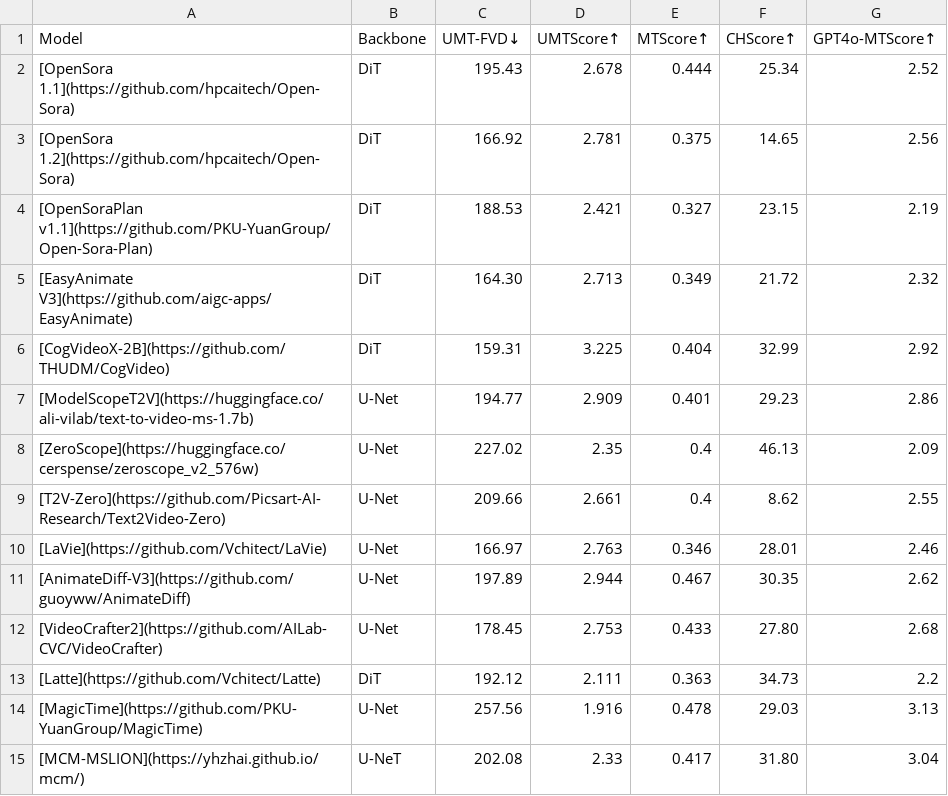
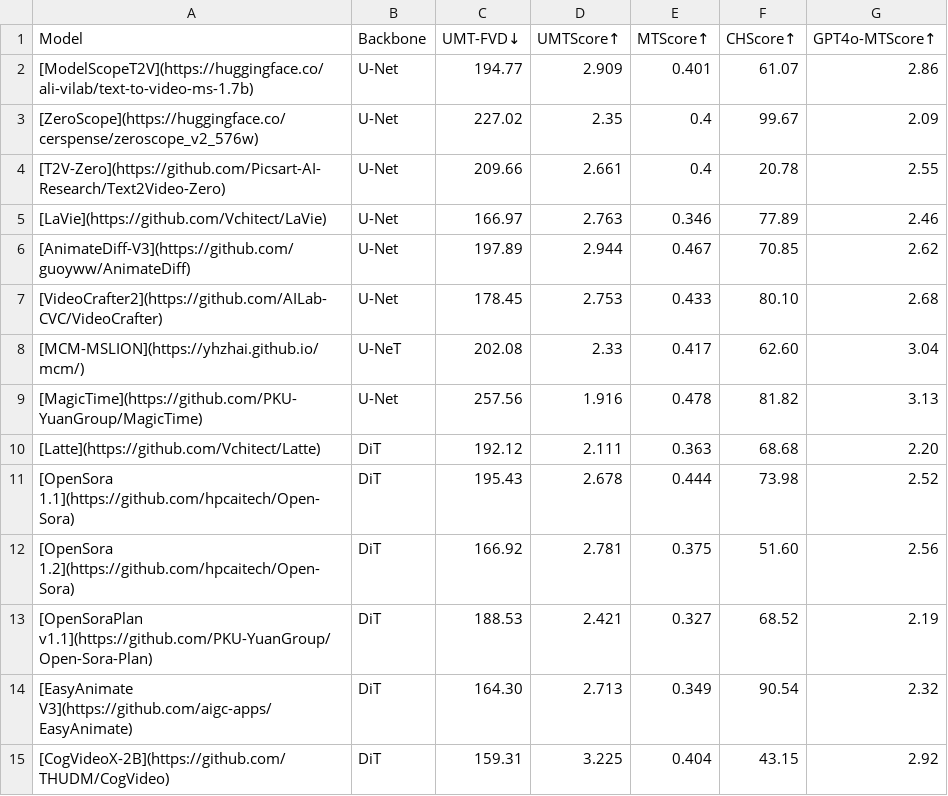
Before and after one commit to PKU-YuanGroup/ChronoMagic-Bench, a CSV file: LeadBoard/file/results_ChronoMagic-Bench.csv, drawn as a sheet.

Commit message:
Update results_ChronoMagic-Bench.csv

```diff
--- a/LeadBoard/file/results_ChronoMagic-Bench.csv
+++ b/LeadBoard/file/results_ChronoMagic-Bench.csv
@@ -1,15 +1,15 @@
 Model,Backbone,UMT-FVD↓,UMTScore↑,MTScore↑,CHScore↑,GPT4o-MTScore↑
-[OpenSora 1.1](https://github.com/hpcaitech/Open-Sora),DiT,195.43,2.678,0.444,25.34,2.52
-[OpenSora 1.2](https://github.com/hpcaitech/Open-Sora),DiT,166.92,2.781,0.375,14.65,2.56
-[OpenSoraPlan v1.1](https://github.com/PKU-YuanGroup/Open-Sora-Plan),DiT,188.53,2.421,0.327,23.15,2.19
-[EasyAnimate V3](https://github.com/aigc-apps/EasyAnimate),DiT,164.30,2.713,0.349,21.72,2.32
-[CogVideoX-2B](https://github.com/THUDM/CogVideo),DiT,159.31,3.225,0.404,32.99,2.92
-[ModelScopeT2V](https://huggingface.co/ali-vilab/text-to-video-ms-1.7b),U-Net,194.77,2.909,0.401,29.23,2.86
-[ZeroScope](https://huggingface.co/cerspense/zeroscope_v2_576w),U-Net,227.02,2.35,0.4,46.13,2.09
-[T2V-Zero](https://github.com/Picsart-AI-Research/Text2Video-Zero),U-Net,209.66,2.661,0.4,8.62,2.55
-[LaVie](https://github.com/Vchitect/LaVie),U-Net,166.97,2.763,0.346,28.01,2.46
-[AnimateDiff-V3](https://github.com/guoyww/AnimateDiff),U-Net,197.89,2.944,0.467,30.35,2.62
-[VideoCrafter2](https://github.com/AILab-CVC/VideoCrafter),U-Net,178.45,2.753,0.433,27.80,2.68
-[Latte](https://github.com/Vchitect/Latte),DiT,192.12,2.111,0.363,34.73,2.2
-[MagicTime](https://github.com/PKU-YuanGroup/MagicTime),U-Net,257.56,1.916,0.478,29.03,3.13
-[MCM-MSLION](https://yhzhai.github.io/mcm/),U-NeT,202.08,2.33,0.417,31.80,3.04
+[ModelScopeT2V](https://huggingface.co/ali-vilab/text-to-video-ms-1.7b),U-Net,194.77,2.909,0.401,61.07,2.86
+[ZeroScope](https://huggingface.co/cerspense/zeroscope_v2_576w),U-Net,227.02,2.35,0.4,99.67,2.09
+[T2V-Zero](https://github.com/Picsart-AI-Research/Text2Video-Zero),U-Net,209.66,2.661,0.4,20.78,2.55
+[LaVie](https://github.com/Vchitect/LaVie),U-Net,166.97,2.763,0.346,77.89,2.46
+[AnimateDiff-V3](https://github.com/guoyww/AnimateDiff),U-Net,197.89,2.944,0.467,70.85,2.62
+[VideoCrafter2](https://github.com/AILab-CVC/VideoCrafter),U-Net,178.45,2.753,0.433,80.10,2.68
+[MCM-MSLION](https://yhzhai.github.io/mcm/),U-NeT,202.08,2.33,0.417,62.60,3.04
+[MagicTime](https://github.com/PKU-YuanGroup/MagicTime),U-Net,257.56,1.916,0.478,81.82,3.13
+[Latte](https://github.com/Vchitect/Latte),DiT,192.12,2.111,0.363,68.68,2.20
+[OpenSora 1.1](https://github.com/hpcaitech/Open-Sora),DiT,195.43,2.678,0.444,73.98,2.52
+[OpenSora 1.2](https://github.com/hpcaitech/Open-Sora),DiT,166.92,2.781,0.375,51.60,2.56
+[OpenSoraPlan v1.1](https://github.com/PKU-YuanGroup/Open-Sora-Plan),DiT,188.53,2.421,0.327,68.52,2.19
+[EasyAnimate V3](https://github.com/aigc-apps/EasyAnimate),DiT,164.30,2.713,0.349,90.54,2.32
+[CogVideoX-2B](https://github.com/THUDM/CogVideo),DiT,159.31,3.225,0.404,43.15,2.92
```
